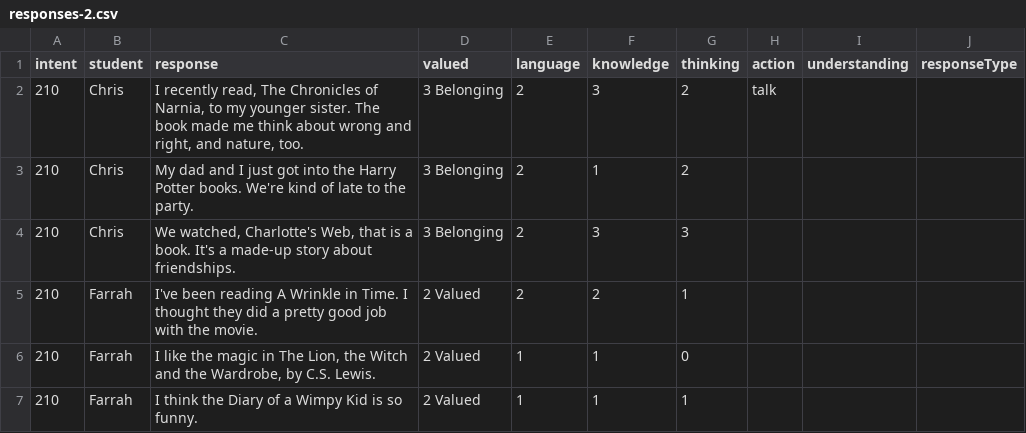
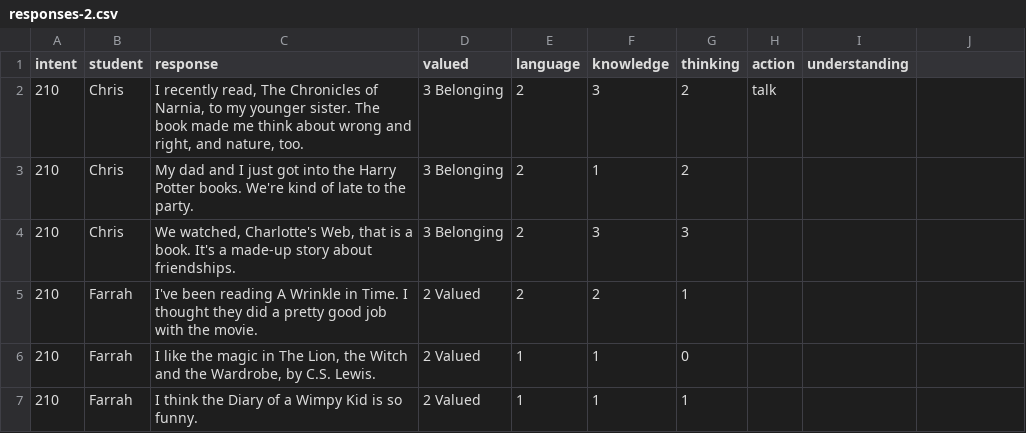
Before and after one commit to bferster/liza, a CSV file: data/responses-2.csv, drawn as a sheet; only a part is shown; the diff names each change by its address in the sheet, - before the commit and + after, or states it on an @@ line.

```diff
--- a/data/responses-2.csv
+++ b/data/responses-2.csv
-J1: responseType
+J1: (empty)
```
Also changed, not shown: data/responses-3.csv, 6 other files.
